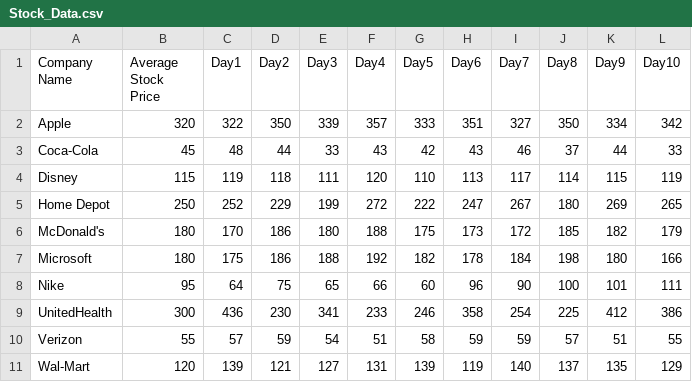
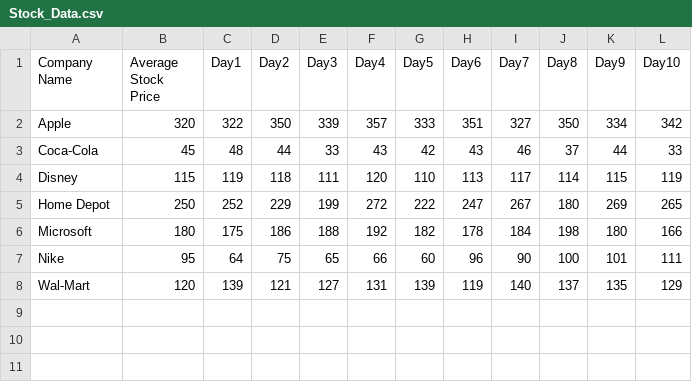
Before and after one commit to tanner49/past.website, a CSV file: Stock_Data.csv, drawn as a sheet.

Commit message:
Update Stock_Data.csv

```diff
--- a/Stock_Data.csv
+++ b/Stock_Data.csv
@@ -5,7 +5,4 @@ Disney,115,119,118,111,120,110,113,117,114,115,119
 Home Depot,250,252,229,199,272,222,247,267,180,269,265
-McDonald's,180,170,186,180,188,175,173,172,185,182,179
 Microsoft,180,175,186,188,192,182,178,184,198,180,166
 Nike,95,64,75,65,66,60,96,90,100,101,111
-UnitedHealth,300,436,230,341,233,246,358,254,225,412,386
-Verizon,55,57,59,54,51,58,59,59,57,51,55
 Wal-Mart,120,139,121,127,131,139,119,140,137,135,129
```
